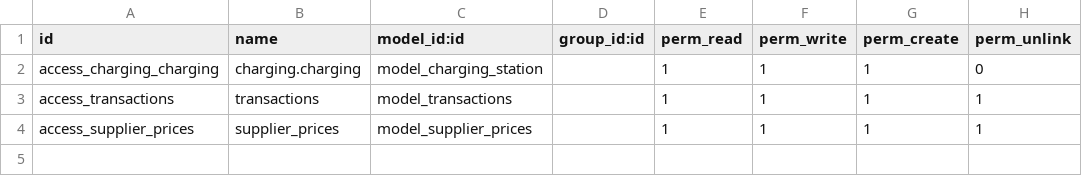
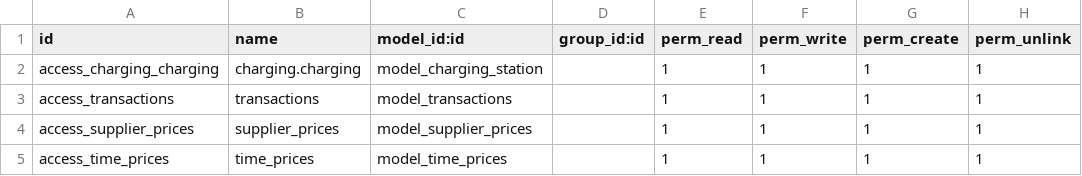
Before and after one commit to sohaibOpenSource/odoo_charging_module, a CSV file: security/ir.model.access.csv, drawn as a sheet.

```diff
--- a/security/ir.model.access.csv
+++ b/security/ir.model.access.csv
@@ -1,4 +1,5 @@
 id,name,model_id:id,group_id:id,perm_read,perm_write,perm_create,perm_unlink
-access_charging_charging,charging.charging,model_charging_station,,1,1,1,0
+access_charging_charging,charging.charging,model_charging_station,,1,1,1,1
 access_transactions,transactions,model_transactions,,1,1,1,1
 access_supplier_prices,supplier_prices,model_supplier_prices,,1,1,1,1
+access_time_prices,time_prices,model_time_prices,,1,1,1,1
```
Also changed, not shown: 7 other files.
